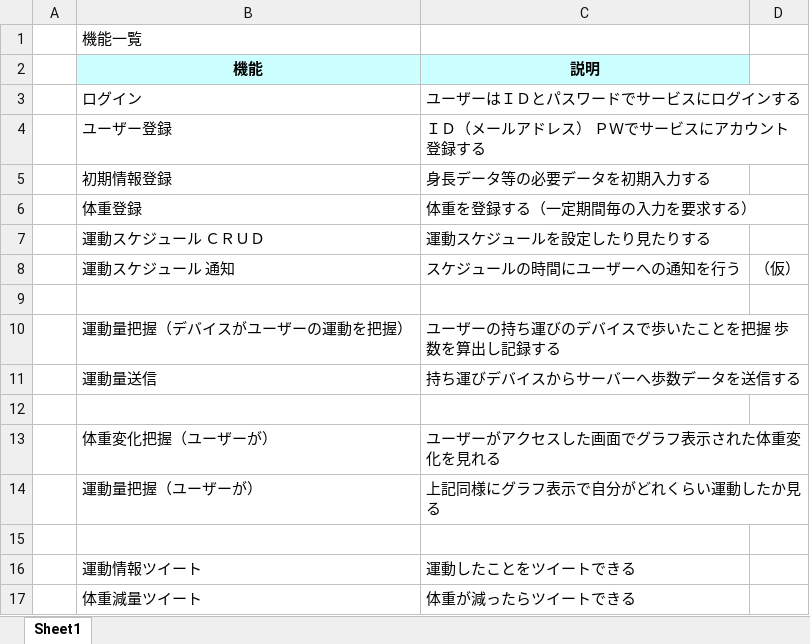
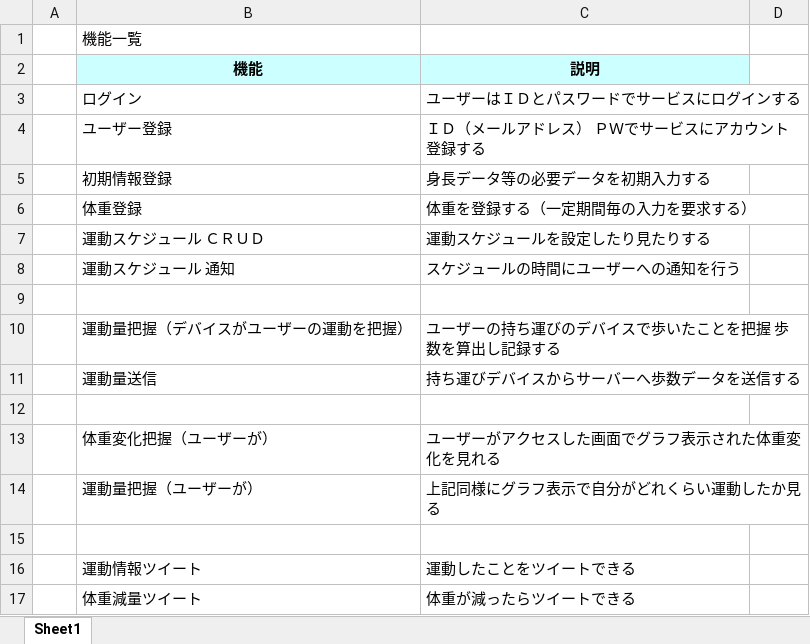
Before and after one commit to namazu510/team-a, an Excel workbook: design/02.機能一覧.xlsx, sheet Sheet1, drawn as a sheet; values as stored, in another font and other column widths than the file's, no borders; the diff names each change by its address in the sheet, - before the commit and + after, or states it on an @@ line.

Commit message:
modify function_list

```diff
--- a/design/02.機能一覧.xlsx (sheet Sheet1)
+++ b/design/02.機能一覧.xlsx (sheet Sheet1)
-D8: （仮）
+D8: (empty)
```
